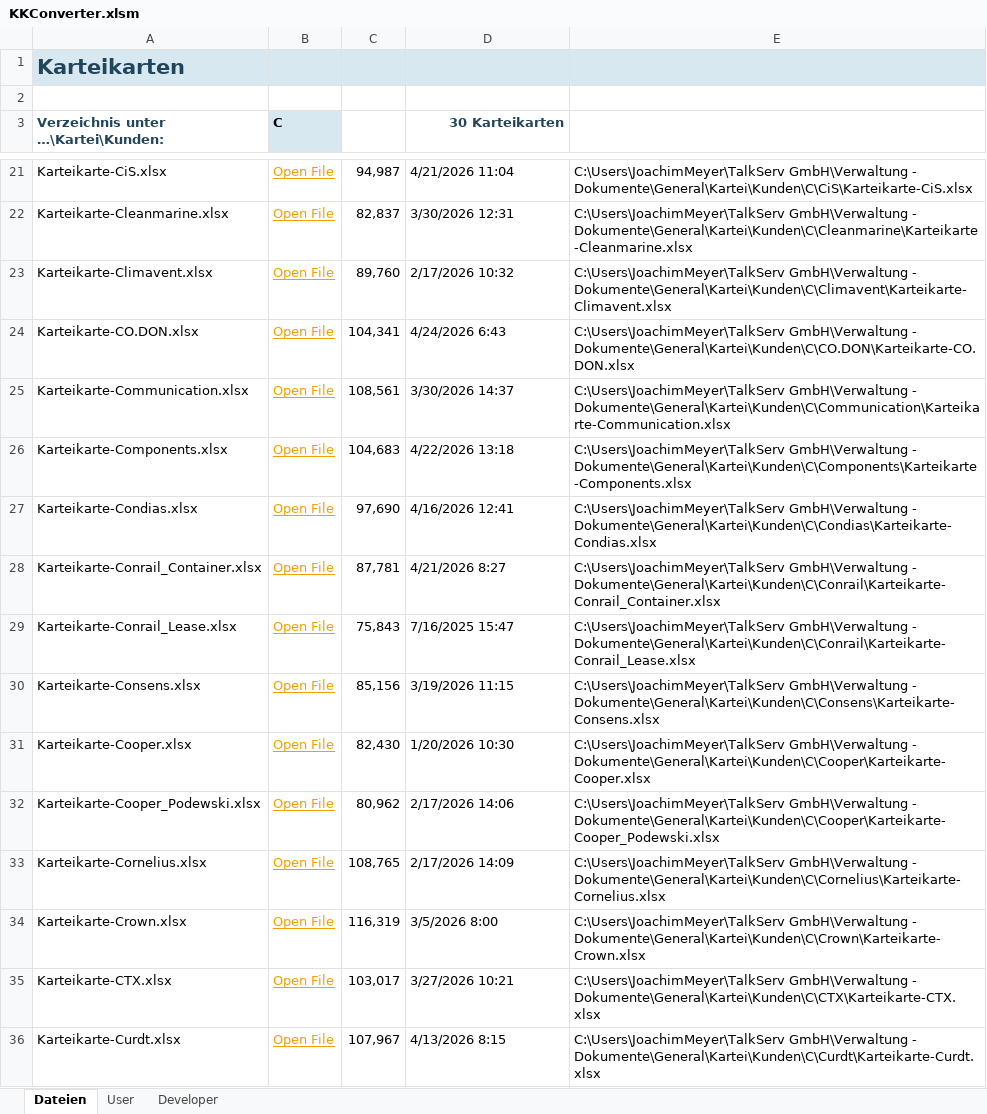
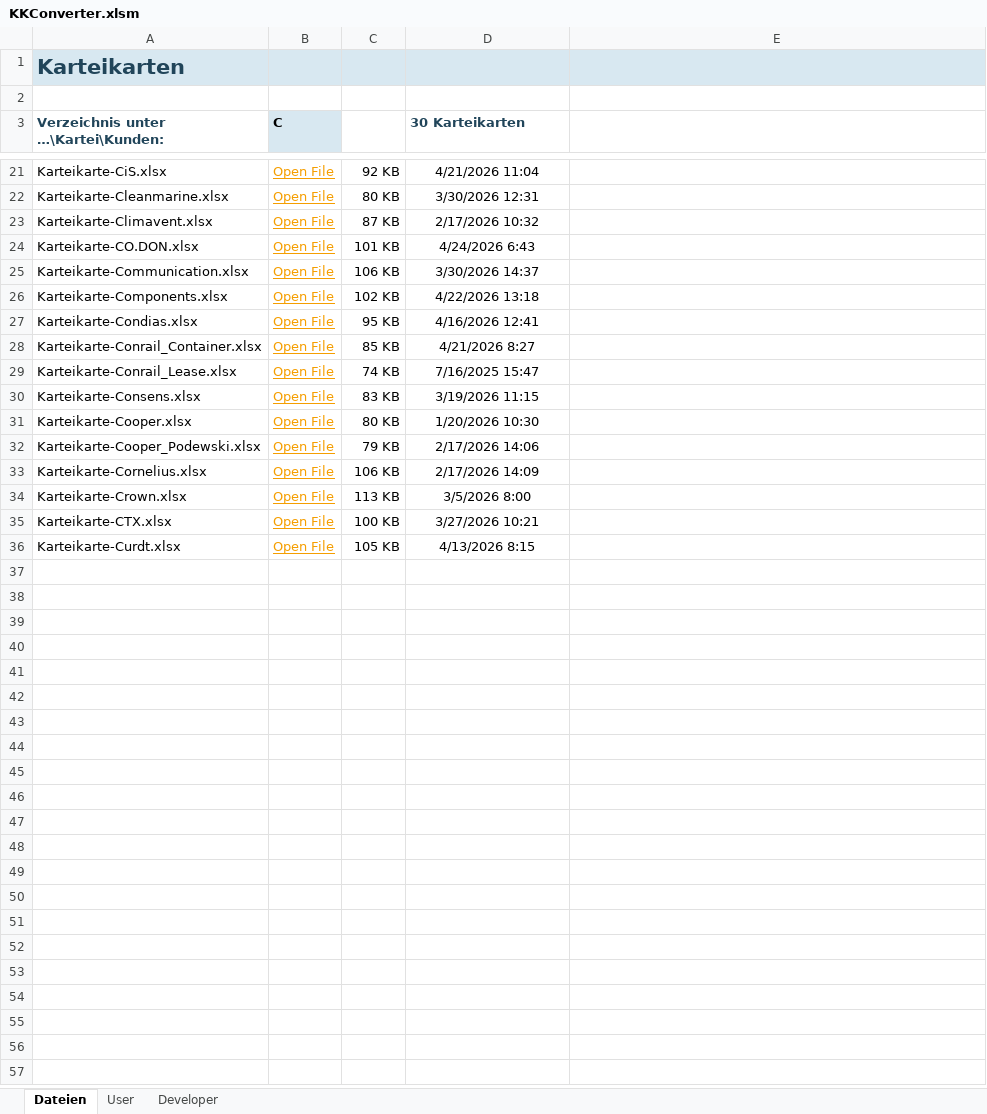
Before and after one commit to JoeMeyer9000/Faktura3, an Excel workbook: KKConverter.xlsm, sheet Dateien, drawn as a sheet; only a part is shown, gaps mark what is left out; values as stored, in another font and other column widths than the file's, no borders; charts and pictures and table styles not drawn; the diff covers the shown part only; the diff names each change by its address in the sheet, - before the commit and + after, or states it on an @@ line.

```diff
--- a/KKConverter.xlsm (sheet Dateien)
+++ b/KKConverter.xlsm (sheet Dateien)
-D3 alignment: right
+D3 alignment: left
-C21: 94,987
+C21: 92 KB
-D21:D36 alignment: left
+D21:D36 alignment: center
-E21: C:\Users\JoachimMeyer\TalkServ GmbH\Verwaltung - Dokumente\General\Kartei\Kunden\C\CiS\Karteikarte-CiS.xlsx
+E21: (empty)
-C22: 82,837
+C22: 80 KB
-E22: C:\Users\JoachimMeyer\TalkServ GmbH\Verwaltung - Dokumente\General\Kartei\Kunden\C\Cleanmarine\Karteikarte-Cleanmarine.xlsx
+E22: (empty)
-C23: 89,760
+C23: 87 KB
-E23: C:\Users\JoachimMeyer\TalkServ GmbH\Verwaltung - Dokumente\General\Kartei\Kunden\C\Climavent\Karteikarte-Climavent.xlsx
+E23: (empty)
-C24: 104,341
+C24: 101 KB
-E24: C:\Users\JoachimMeyer\TalkServ GmbH\Verwaltung - Dokumente\General\Kartei\Kunden\C\CO.DON\Karteikarte-CO.DON.xlsx
+E24: (empty)
-C25: 108,561
+C25: 106 KB
-E25: C:\Users\JoachimMeyer\TalkServ GmbH\Verwaltung - Dokumente\General\Kartei\Kunden\C\Communication\Karteikarte-Communication.xlsx
+E25: (empty)
-C26: 104,683
+C26: 102 KB
-E26: C:\Users\JoachimMeyer\TalkServ GmbH\Verwaltung - Dokumente\General\Kartei\Kunden\C\Components\Karteikarte-Components.xlsx
+E26: (empty)
-C27: 97,690
+C27: 95 KB
-E27: C:\Users\JoachimMeyer\TalkServ GmbH\Verwaltung - Dokumente\General\Kartei\Kunden\C\Condias\Karteikarte-Condias.xlsx
+E27: (empty)
-C28: 87,781
+C28: 85 KB
-E28: C:\Users\JoachimMeyer\TalkServ GmbH\Verwaltung - Dokumente\General\Kartei\Kunden\C\Conrail\Karteikarte-Conrail_Container.xlsx
+E28: (empty)
-C29: 75,843
+C29: 74 KB
-E29: C:\Users\JoachimMeyer\TalkServ GmbH\Verwaltung - Dokumente\General\Kartei\Kunden\C\Conrail\Karteikarte-Conrail_Lease.xlsx
+E29: (empty)
-C30: 85,156
+C30: 83 KB
-E30: C:\Users\JoachimMeyer\TalkServ GmbH\Verwaltung - Dokumente\General\Kartei\Kunden\C\Consens\Karteikarte-Consens.xlsx
+E30: (empty)
-C31: 82,430
+C31: 80 KB
-E31: C:\Users\JoachimMeyer\TalkServ GmbH\Verwaltung - Dokumente\General\Kartei\Kunden\C\Cooper\Karteikarte-Cooper.xlsx
+E31: (empty)
-C32: 80,962
+C32: 79 KB
-E32: C:\Users\JoachimMeyer\TalkServ GmbH\Verwaltung - Dokumente\General\Kartei\Kunden\C\Cooper\Karteikarte-Cooper_Podewski.xlsx
+E32: (empty)
-C33: 108,765
+C33: 106 KB
-E33: C:\Users\JoachimMeyer\TalkServ GmbH\Verwaltung - Dokumente\General\Kartei\Kunden\C\Cornelius\Karteikarte-Cornelius.xlsx
+E33: (empty)
-C34: 116,319
+C34: 113 KB
-E34: C:\Users\JoachimMeyer\TalkServ GmbH\Verwaltung - Dokumente\General\Kartei\Kunden\C\Crown\Karteikarte-Crown.xlsx
+E34: (empty)
-C35: 103,017
+C35: 100 KB
-E35: C:\Users\JoachimMeyer\TalkServ GmbH\Verwaltung - Dokumente\General\Kartei\Kunden\C\CTX\Karteikarte-CTX.xlsx
+E35: (empty)
-C36: 107,967
+C36: 105 KB
-E36: C:\Users\JoachimMeyer\TalkServ GmbH\Verwaltung - Dokumente\General\Kartei\Kunden\C\Curdt\Karteikarte-Curdt.xlsx
+E36: (empty)
```
Also changed, not shown: 30 edited cells and cell formats elsewhere in this sheet, hidden cells, charts or pictures, Converter.xlsm, Performance.xlsm.
